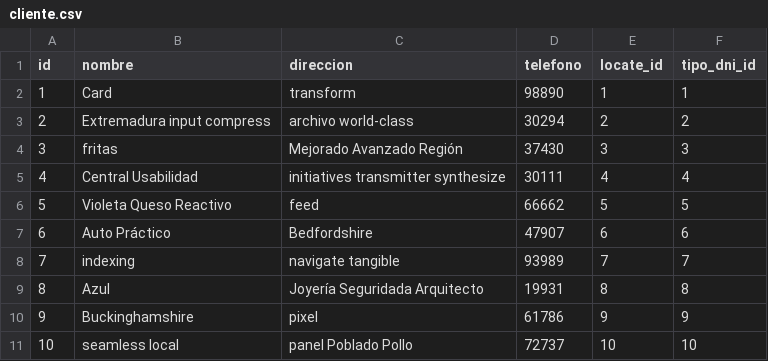
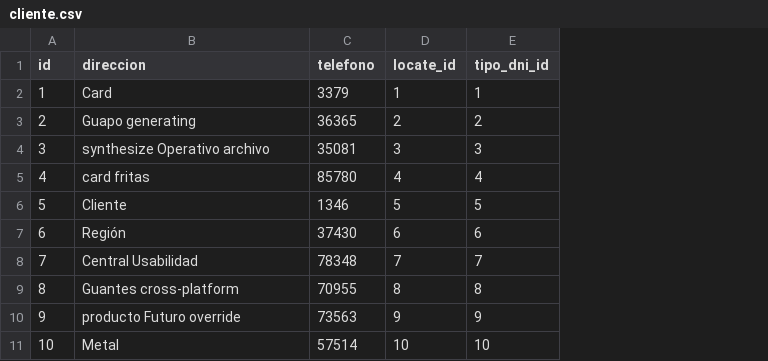
Before and after one commit to Victor-Delg/macavi, a CSV file: jhipster/src/main/resources/config/liquibase/fake-data/cliente.csv, drawn as a sheet; removed rows and columns are numbered as before the commit, all else as after; the diff names each change by its address in the sheet, - before the commit and + after, or states it on an @@ line.

```diff
--- a/jhipster/src/main/resources/config/liquibase/fake-data/cliente.csv
+++ b/jhipster/src/main/resources/config/liquibase/fake-data/cliente.csv
-column B (nombre), rows 2-11: Card | Extremadura input compress | fritas | Central Usabilidad | Violeta Queso Reactivo | Auto Práctico | indexing | Azul | Buckinghamshire | seamless local
-B2 (direccion): transform
+B2 (direccion): Card
-C2 (telefono): 98890
+C2 (telefono): 3379
-B3 (direccion): archivo world-class
+B3 (direccion): Guapo generating
-C3 (telefono): 30294
+C3 (telefono): 36365
-B4 (direccion): Mejorado Avanzado Región
+B4 (direccion): synthesize Operativo archivo
-C4 (telefono): 37430
+C4 (telefono): 35081
-B5 (direccion): initiatives transmitter synthesize
+B5 (direccion): card fritas
-C5 (telefono): 30111
+C5 (telefono): 85780
-B6 (direccion): feed
+B6 (direccion): Cliente
-C6 (telefono): 66662
+C6 (telefono): 1346
-B7 (direccion): Bedfordshire
+B7 (direccion): Región
-C7 (telefono): 47907
+C7 (telefono): 37430
-B8 (direccion): navigate tangible
+B8 (direccion): Central Usabilidad
-C8 (telefono): 93989
+C8 (telefono): 78348
-B9 (direccion): Joyería Seguridada Arquitecto
+B9 (direccion): Guantes cross-platform
-C9 (telefono): 19931
+C9 (telefono): 70955
-B10 (direccion): pixel
+B10 (direccion): producto Futuro override
-C10 (telefono): 61786
+C10 (telefono): 73563
-B11 (direccion): panel Poblado Pollo
+B11 (direccion): Metal
-C11 (telefono): 72737
+C11 (telefono): 57514
```
Also changed, not shown: jhipster/src/main/resources/config/liquibase/fake-data/factura.csv, 38 other files.
